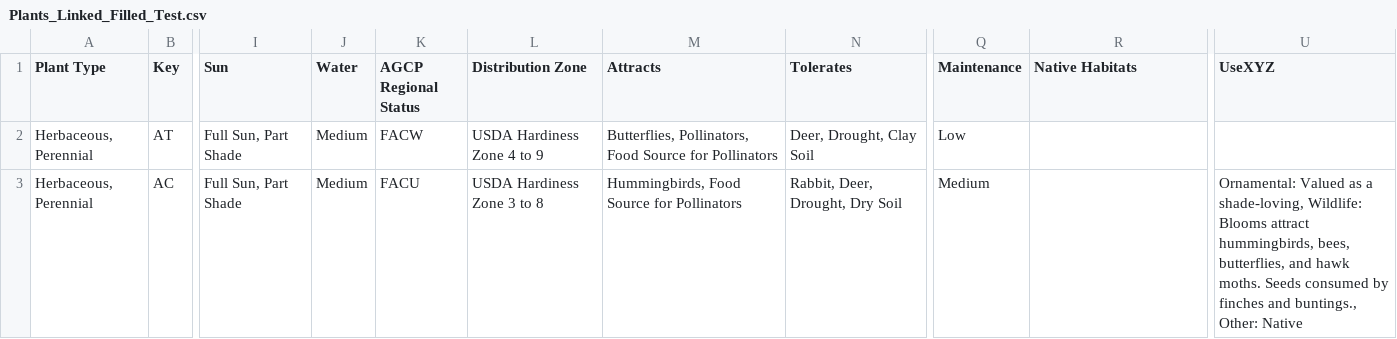
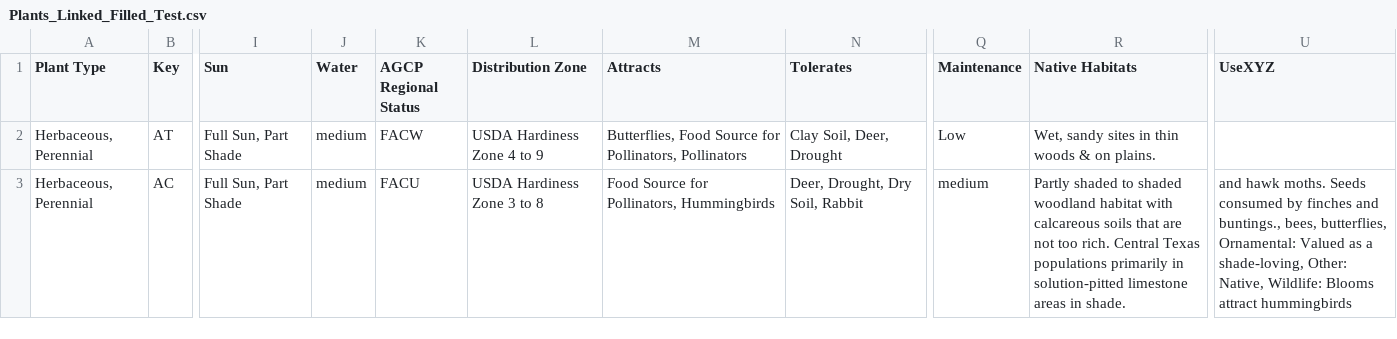
Before and after one commit to InfusedChooch/Plants, a CSV file: SampleTest/Plants_Linked_Filled_Test.csv, drawn as a sheet; only a part is shown, gaps mark what is left out; the diff covers the shown part only; the diff names each change by its address in the sheet, - before the commit and + after, or states it on an @@ line.

```diff
--- a/SampleTest/Plants_Linked_Filled_Test.csv
+++ b/SampleTest/Plants_Linked_Filled_Test.csv
-J2:J3 (Water): Medium
+J2:J3 (Water): medium
-M2 (Attracts): Butterflies, Pollinators, Food Source for Pollinators
+M2 (Attracts): Butterflies, Food Source for Pollinators, Pollinators
-N2 (Tolerates): Deer, Drought, Clay Soil
+N2 (Tolerates): Clay Soil, Deer, Drought
-R2 (Native Habitats): (empty)
+R2 (Native Habitats): Wet, sandy sites in thin woods & on plains.
-M3 (Attracts): Hummingbirds, Food Source for Pollinators
+M3 (Attracts): Food Source for Pollinators, Hummingbirds
-N3 (Tolerates): Rabbit, Deer, Drought, Dry Soil
+N3 (Tolerates): Deer, Drought, Dry Soil, Rabbit
-Q3 (Maintenance): Medium
+Q3 (Maintenance): medium
-R3 (Native Habitats): (empty)
+R3 (Native Habitats): Partly shaded to shaded woodland habitat with calcareous soils that are not too rich. Central Texas populations primarily in solution-pitted limestone areas in shade.
-U3 (UseXYZ): Ornamental: Valued as a shade-loving, Wildlife: Blooms attract hummingbirds, bees, butterflies, and hawk moths. Seeds consumed by finches and buntings., Other: Native
+U3 (UseXYZ): and hawk moths. Seeds consumed by finches and buntings., bees, butterflies, Ornamental: Valued as a shade-loving, Other: Native, Wildlife: Blooms attract hummingbirds
```
Also changed, not shown: 29 edited cells elsewhere in this file, SampleTest/DiffReport.csv, 1 other file.
